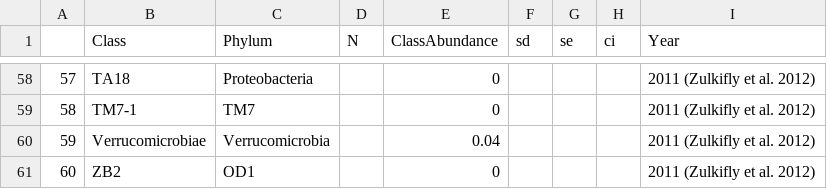
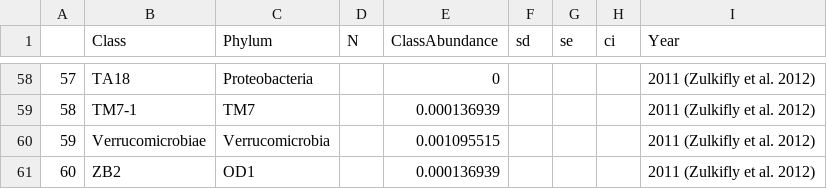
Before and after one commit to michaeljbraus/Cladophora-Microbiota-2014, a CSV file: braus-zulkifly.csv, drawn as a sheet; only a part is shown, gaps mark what is left out; the diff covers the shown part only.

```diff
--- a/braus-zulkifly.csv
+++ b/braus-zulkifly.csv
@@ -58,4 +58,4 @@
 57,TA18,Proteobacteria,,0,,,,2011 (Zulkifly et al. 2012)
-58,TM7-1,TM7,,0,,,,2011 (Zulkifly et al. 2012)
-59,Verrucomicrobiae,Verrucomicrobia,,0.04,,,,2011 (Zulkifly et al. 2012)
-60,ZB2,OD1,,0,,,,2011 (Zulkifly et al. 2012)
+58,TM7-1,TM7,,0.000136939,,,,2011 (Zulkifly et al. 2012)
+59,Verrucomicrobiae,Verrucomicrobia,,0.001095515,,,,2011 (Zulkifly et al. 2012)
+60,ZB2,OD1,,0.000136939,,,,2011 (Zulkifly et al. 2012)
```
Also changed, not shown: 24 edited cells elsewhere in this file, taxa-of-interest/classes-zulkifly.csv, 18 other files.
